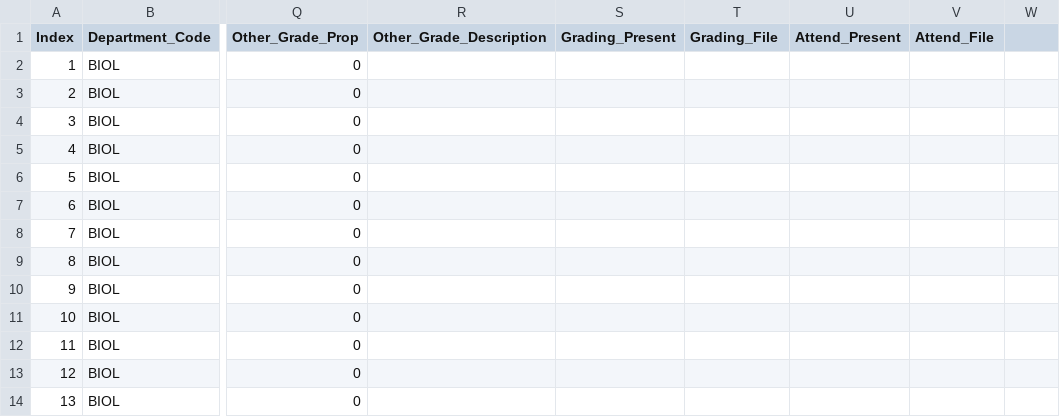
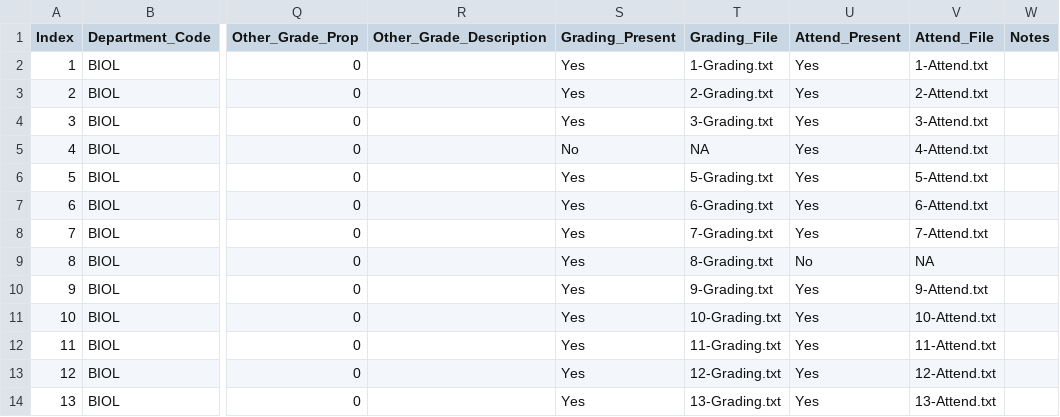
Before and after one commit to MajewskaLab/syllabus-review-project, a CSV file: syllabus-data.csv, drawn as a sheet; only a part is shown, gaps mark what is left out; the diff covers the shown part only; the diff names each change by its address in the sheet, - before the commit and + after, or states it on an @@ line.

Commit message:
input missing attend and grade

```diff
--- a/syllabus-data.csv
+++ b/syllabus-data.csv
-W1: (empty)
+W1: Notes
-S2:S4 (Grading_Present): (empty)
+S2:S4 (Grading_Present): Yes
-T2 (Grading_File): (empty)
+T2 (Grading_File): 1-Grading.txt
-U2:U8 (Attend_Present): (empty)
+U2:U8 (Attend_Present): Yes
-V2 (Attend_File): (empty)
+V2 (Attend_File): 1-Attend.txt
-T3 (Grading_File): (empty)
+T3 (Grading_File): 2-Grading.txt
-V3 (Attend_File): (empty)
+V3 (Attend_File): 2-Attend.txt
-T4 (Grading_File): (empty)
+T4 (Grading_File): 3-Grading.txt
-V4 (Attend_File): (empty)
+V4 (Attend_File): 3-Attend.txt
-S5 (Grading_Present): (empty)
+S5 (Grading_Present): No
-T5 (Grading_File): (empty)
+T5 (Grading_File): NA
-V5 (Attend_File): (empty)
+V5 (Attend_File): 4-Attend.txt
-S6:S14 (Grading_Present): (empty)
+S6:S14 (Grading_Present): Yes
-T6 (Grading_File): (empty)
+T6 (Grading_File): 5-Grading.txt
-V6 (Attend_File): (empty)
+V6 (Attend_File): 5-Attend.txt
-T7 (Grading_File): (empty)
+T7 (Grading_File): 6-Grading.txt
-V7 (Attend_File): (empty)
+V7 (Attend_File): 6-Attend.txt
-T8 (Grading_File): (empty)
+T8 (Grading_File): 7-Grading.txt
-V8 (Attend_File): (empty)
+V8 (Attend_File): 7-Attend.txt
-T9 (Grading_File): (empty)
+T9 (Grading_File): 8-Grading.txt
-U9 (Attend_Present): (empty)
+U9 (Attend_Present): No
-V9 (Attend_File): (empty)
+V9 (Attend_File): NA
-T10 (Grading_File): (empty)
+T10 (Grading_File): 9-Grading.txt
-U10:U14 (Attend_Present): (empty)
+U10:U14 (Attend_Present): Yes
-V10 (Attend_File): (empty)
+V10 (Attend_File): 9-Attend.txt
-T11 (Grading_File): (empty)
+T11 (Grading_File): 10-Grading.txt
-V11 (Attend_File): (empty)
+V11 (Attend_File): 10-Attend.txt
-T12 (Grading_File): (empty)
+T12 (Grading_File): 11-Grading.txt
-V12 (Attend_File): (empty)
+V12 (Attend_File): 11-Attend.txt
-T13 (Grading_File): (empty)
+T13 (Grading_File): 12-Grading.txt
-V13 (Attend_File): (empty)
+V13 (Attend_File): 12-Attend.txt
-T14 (Grading_File): (empty)
+T14 (Grading_File): 13-Grading.txt
-V14 (Attend_File): (empty)
+V14 (Attend_File): 13-Attend.txt
```
Also changed, not shown: 18 edited cells elsewhere in this file, 36 other files.
